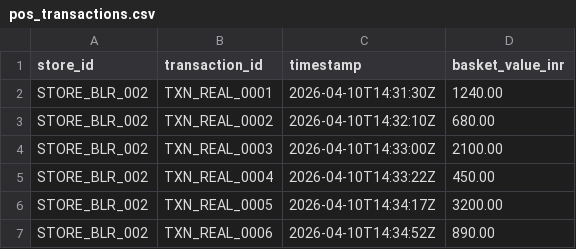
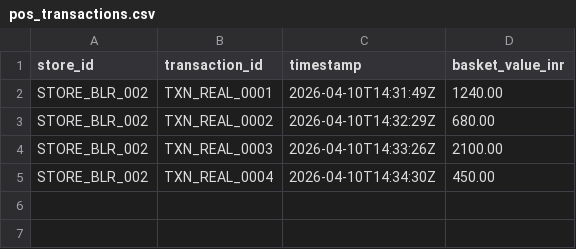
Before and after one commit to sumanthd032/RetailPulse, a CSV file: data/pos_transactions.csv, drawn as a sheet.

```diff
--- a/data/pos_transactions.csv
+++ b/data/pos_transactions.csv
@@ -1,7 +1,5 @@
 store_id,transaction_id,timestamp,basket_value_inr
-STORE_BLR_002,TXN_REAL_0001,2026-04-10T14:31:30Z,1240.00
-STORE_BLR_002,TXN_REAL_0002,2026-04-10T14:32:10Z,680.00
-STORE_BLR_002,TXN_REAL_0003,2026-04-10T14:33:00Z,2100.00
-STORE_BLR_002,TXN_REAL_0004,2026-04-10T14:33:22Z,450.00
-STORE_BLR_002,TXN_REAL_0005,2026-04-10T14:34:17Z,3200.00
-STORE_BLR_002,TXN_REAL_0006,2026-04-10T14:34:52Z,890.00
+STORE_BLR_002,TXN_REAL_0001,2026-04-10T14:31:49Z,1240.00
+STORE_BLR_002,TXN_REAL_0002,2026-04-10T14:32:29Z,680.00
+STORE_BLR_002,TXN_REAL_0003,2026-04-10T14:33:26Z,2100.00
+STORE_BLR_002,TXN_REAL_0004,2026-04-10T14:34:30Z,450.00
```
Also changed, not shown: 5 other files.
